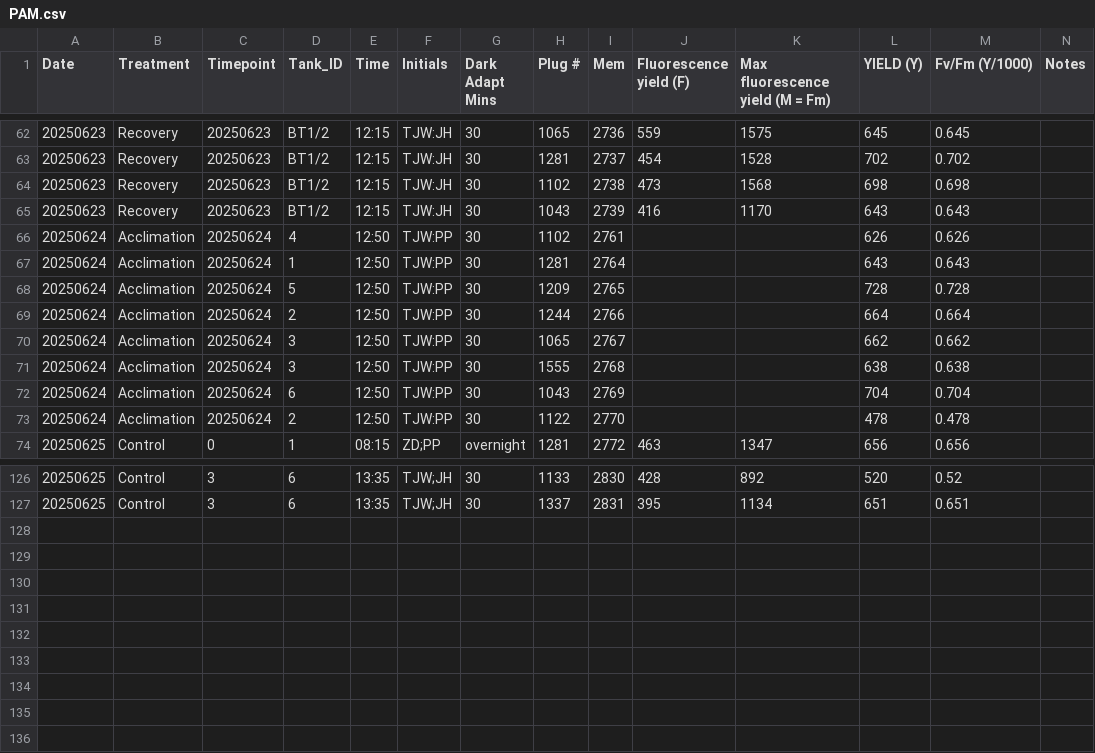
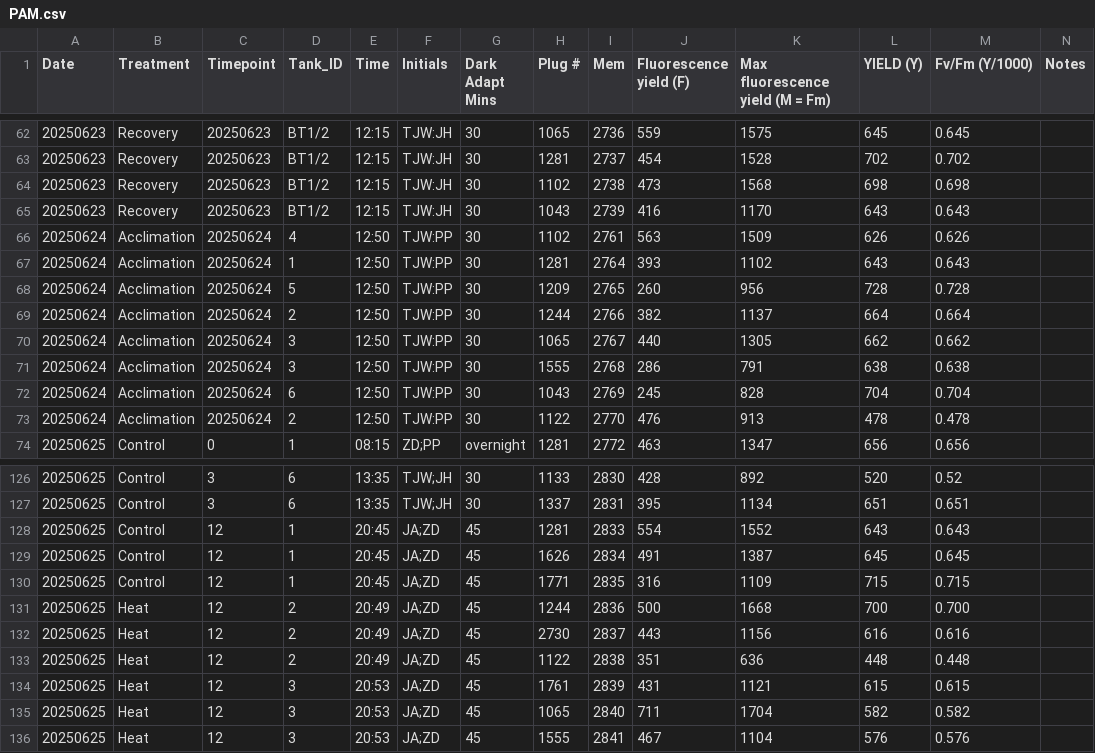
Before and after one commit to zdellaert/TimeSeries, a CSV file: 1-Pcom/data/PAM.csv, drawn as a sheet; only a part is shown, gaps mark what is left out.

Commit message:
updated PAM

```diff
--- a/1-Pcom/data/PAM.csv
+++ b/1-Pcom/data/PAM.csv
@@ -65,10 +65,10 @@ Date,Treatment,Timepoint,Tank_ID,Time,Initials,Dark Adapt Mins,Plug #,Mem,Fluore
 20250623,Recovery,20250623,BT1/2,12:15,TJW:JH,30,1043,2739,416,1170,643,0.643,
-20250624,Acclimation,20250624,4,12:50,TJW:PP,30,1102,2761,,,626,0.626,
-20250624,Acclimation,20250624,1,12:50,TJW:PP,30,1281,2764,,,643,0.643,
-20250624,Acclimation,20250624,5,12:50,TJW:PP,30,1209,2765,,,728,0.728,
-20250624,Acclimation,20250624,2,12:50,TJW:PP,30,1244,2766,,,664,0.664,
-20250624,Acclimation,20250624,3,12:50,TJW:PP,30,1065,2767,,,662,0.662,
-20250624,Acclimation,20250624,3,12:50,TJW:PP,30,1555,2768,,,638,0.638,
-20250624,Acclimation,20250624,6,12:50,TJW:PP,30,1043,2769,,,704,0.704,
-20250624,Acclimation,20250624,2,12:50,TJW:PP,30,1122,2770,,,478,0.478,
+20250624,Acclimation,20250624,4,12:50,TJW:PP,30,1102,2761,563,1509,626,0.626,
+20250624,Acclimation,20250624,1,12:50,TJW:PP,30,1281,2764,393,1102,643,0.643,
+20250624,Acclimation,20250624,5,12:50,TJW:PP,30,1209,2765,260,956,728,0.728,
+20250624,Acclimation,20250624,2,12:50,TJW:PP,30,1244,2766,382,1137,664,0.664,
+20250624,Acclimation,20250624,3,12:50,TJW:PP,30,1065,2767,440,1305,662,0.662,
+20250624,Acclimation,20250624,3,12:50,TJW:PP,30,1555,2768,286,791,638,0.638,
+20250624,Acclimation,20250624,6,12:50,TJW:PP,30,1043,2769,245,828,704,0.704,
+20250624,Acclimation,20250624,2,12:50,TJW:PP,30,1122,2770,476,913,478,0.478,
 20250625,Control,0,1,08:15,ZD;PP,overnight,1281,2772,463,1347,656,0.656,
@@ -127 +127,10 @@ Date,Treatment,Timepoint,Tank_ID,Time,Initials,Dark Adapt Mins,Plug #,Mem,Fluore
 20250625,Control,3,6,13:35,TJW;JH,30,1337,2831,395,1134,651,0.651,
+20250625,Control,12,1,20:45,JA;ZD,45,1281,2833,554,1552,643,0.643,
+20250625,Control,12,1,20:45,JA;ZD,45,1626,2834,491,1387,645,0.645,
+20250625,Control,12,1,20:45,JA;ZD,45,1771,2835,316,1109,715,0.715,
+20250625,Heat,12,2,20:49,JA;ZD,45,1244,2836,500,1668,700,0.700,
+20250625,Heat,12,2,20:49,JA;ZD,45,2730,2837,443,1156,616,0.616,
+20250625,Heat,12,2,20:49,JA;ZD,45,1122,2838,351,636,448,0.448,
+20250625,Heat,12,3,20:53,JA;ZD,45,1761,2839,431,1121,615,0.615,
+20250625,Heat,12,3,20:53,JA;ZD,45,1065,2840,711,1704,582,0.582,
+20250625,Heat,12,3,20:53,JA;ZD,45,1555,2841,467,1104,576,0.576,
```
